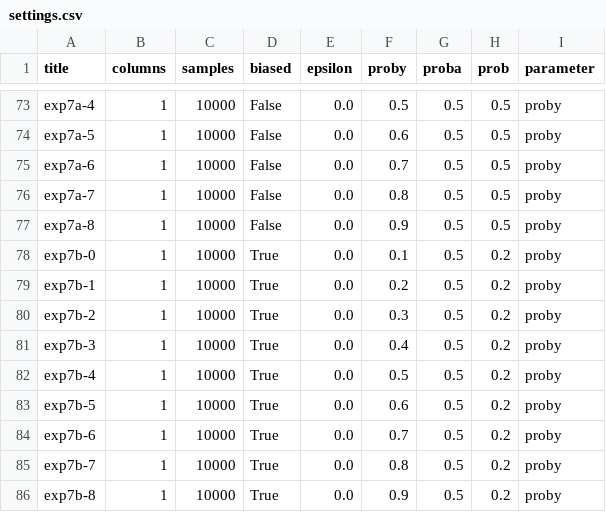
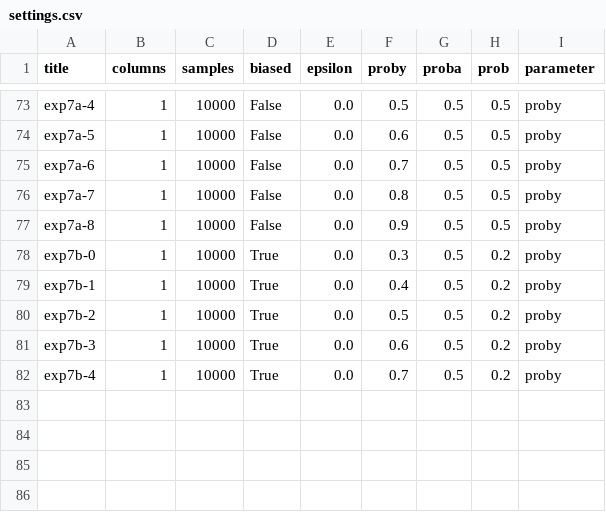
Before and after one commit to ericadu/alg-accountability, a CSV file: settings.csv, drawn as a sheet; only a part is shown, gaps mark what is left out.

Commit message:
Remove invalid values determined from high side testing. Better errors.

```diff
--- a/settings.csv
+++ b/settings.csv
@@ -77,10 +77,6 @@ exp7a-7,1,10000,False,0.0,0.8,0.5,0.5,proby
 exp7a-8,1,10000,False,0.0,0.9,0.5,0.5,proby
-exp7b-0,1,10000,True,0.0,0.1,0.5,0.2,proby
-exp7b-1,1,10000,True,0.0,0.2,0.5,0.2,proby
-exp7b-2,1,10000,True,0.0,0.3,0.5,0.2,proby
-exp7b-3,1,10000,True,0.0,0.4,0.5,0.2,proby
-exp7b-4,1,10000,True,0.0,0.5,0.5,0.2,proby
-exp7b-5,1,10000,True,0.0,0.6,0.5,0.2,proby
-exp7b-6,1,10000,True,0.0,0.7,0.5,0.2,proby
-exp7b-7,1,10000,True,0.0,0.8,0.5,0.2,proby
-exp7b-8,1,10000,True,0.0,0.9,0.5,0.2,proby
+exp7b-0,1,10000,True,0.0,0.3,0.5,0.2,proby
+exp7b-1,1,10000,True,0.0,0.4,0.5,0.2,proby
+exp7b-2,1,10000,True,0.0,0.5,0.5,0.2,proby
+exp7b-3,1,10000,True,0.0,0.6,0.5,0.2,proby
+exp7b-4,1,10000,True,0.0,0.7,0.5,0.2,proby
```
Also changed, not shown: 1 other file.
